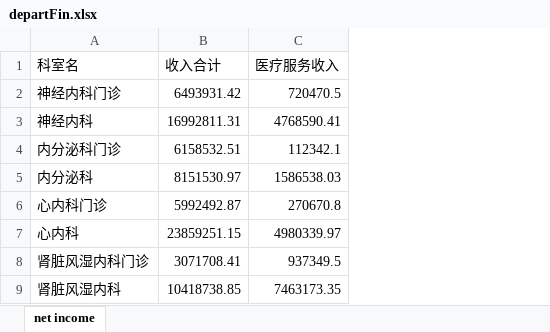
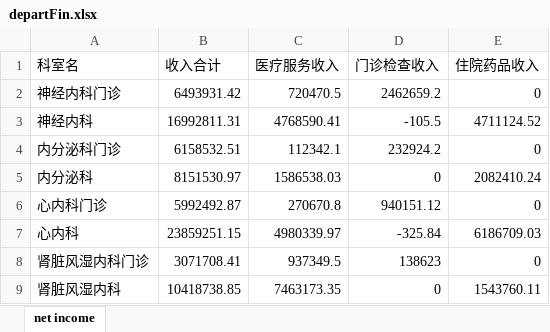
Before and after one commit to emptist/converts, an Excel workbook: departFin.xlsx, sheet net income, drawn as a sheet; values as stored, in another font and other column widths than the file's, no borders; the diff names each change by its address in the sheet, - before the commit and + after, or states it on an @@ line.

```diff
--- a/departFin.xlsx (sheet net income)
+++ b/departFin.xlsx (sheet net income)
+column D (门诊检查收入), rows 2-9: 2462659.2 | -105.5 | 232924.2 | 0 | 940151.12 | -325.84 | 138623 | 0
+column E (住院药品收入), rows 2-9: 0 | 4711124.52 | 0 | 2082410.24 | 0 | 6186709.03 | 0 | 1543760.11
```
Also changed, not shown: 1 other file.
